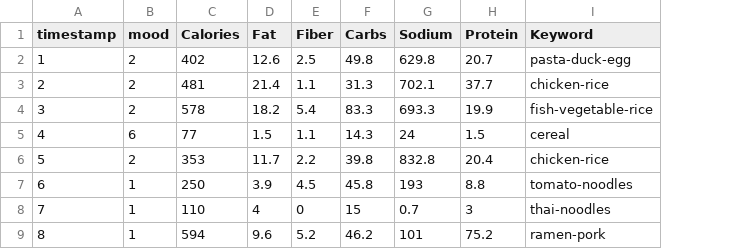
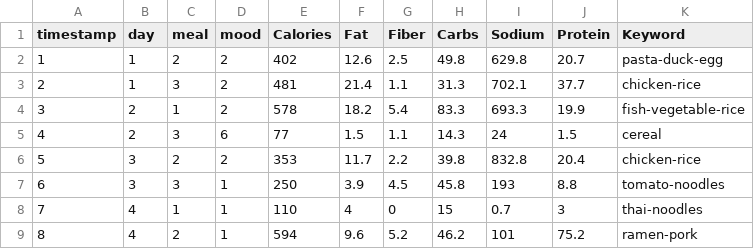
Before and after one commit to renie26/Food-Mood-Visualization, a CSV file: data/dataCrystal.csv, drawn as a sheet; only a part is shown; the diff names each change by its address in the sheet, - before the commit and + after, or states it on an @@ line.

Commit message:
update crystal results

```diff
--- a/data/dataCrystal.csv
+++ b/data/dataCrystal.csv
+column B (day), rows 2-9: 1 | 1 | 2 | 2 | 3 | 3 | 4 | 4
+column C (meal), rows 2-9: 2 | 3 | 1 | 3 | 2 | 3 | 1 | 2
```
Also changed, not shown: 13 other files.
